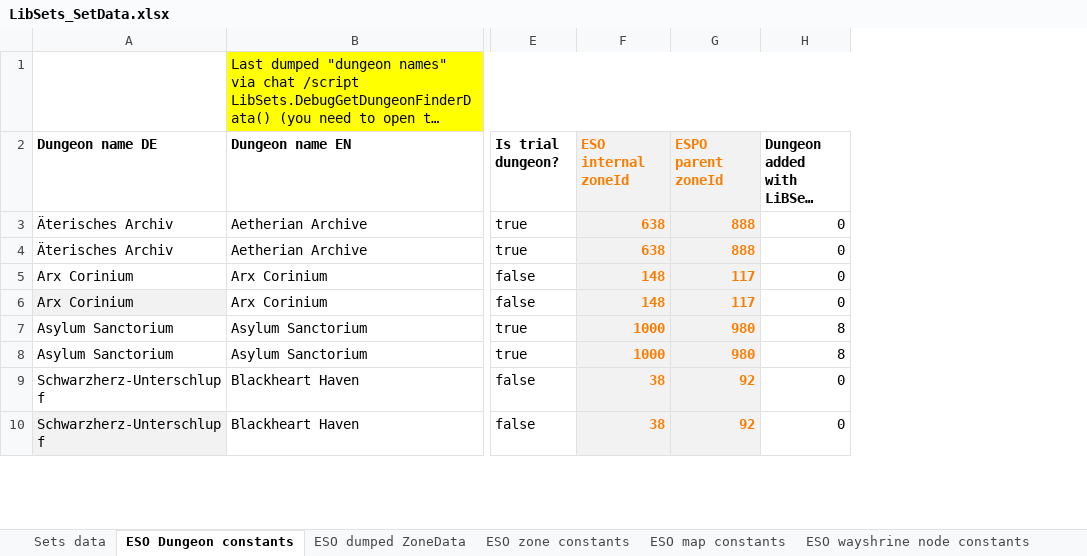
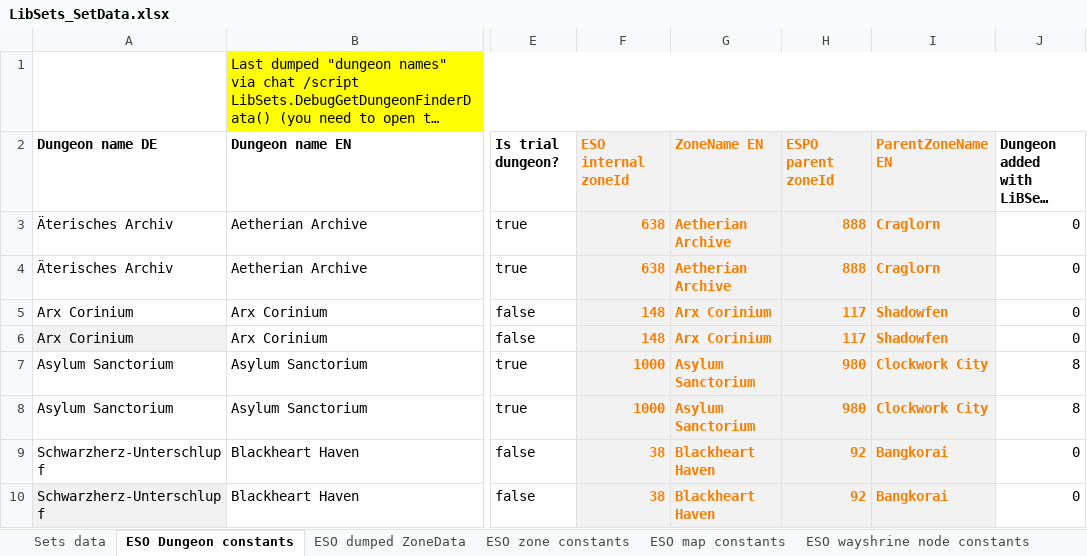
Before and after one commit to Baertram/LibSets, an Excel workbook: LibSets/LibSets_SetData.xlsx, sheet ESO Dungeon constants, drawn as a sheet; only a part is shown, gaps mark what is left out; long unchanged cells end in …; values as stored, in another font and other column widths than the file's, no borders; the diff names each change by its address in the sheet, - before the commit and + after, or states it on an @@ line.

Commit message:
LibSets v0.1.3
-Fixed debug functions
-Fixed descriptive comments in the files
-Removed file LibSets_Constants.lua (was split in version 0.1.2 already into LibSets_ConstantsLibraryInternal.lua and LibSets_Constants_All.lua)
-Fixed typos in setData
-Fixed DLDC ids in setData
-Added some more setData into the excel
-Added JP translations and setNames ->Many thanks to Calamath!!!
-Added debug function LibSets.buildMixedSetNamesForDataAll -> Combines setNames of other languages (scanned via function LibSets.DebugScanAllSetData()) from the table "otherLangSetNames" in file "LibSets_Debug.lua" (put your new scanned setName data from the SavedVariables into this table -> See the function's description for a howto) with the existing setNames from table LibSets.setDataPreloaded[LIBSETS_TABLEKEY_SETNAMES]. It will be saved to a new SavedVariables table "MixedSetNamesForDataAll".

```diff
--- a/LibSets/LibSets_SetData.xlsx (sheet ESO Dungeon constants)
+++ b/LibSets/LibSets_SetData.xlsx (sheet ESO Dungeon constants)
+column G (ZoneName EN), rows 3-10: Aetherian Archive | Aetherian Archive | Arx Corinium | Arx Corinium | Asylum Sanctorium | Asylum Sanctorium | Blackheart Haven | Blackheart Haven
+column I (ParentZoneName EN), rows 3-10: Craglorn | Craglorn | Shadowfen | Shadowfen | Clockwork City | Clockwork City | Bangkorai | Bangkorai
```
Also changed, not shown: sheet Sets data, sheet LibSets constants, formulas that keep their value, 5 other files.
